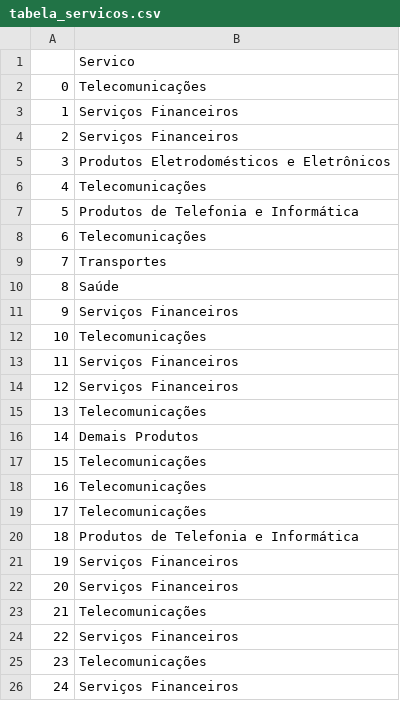
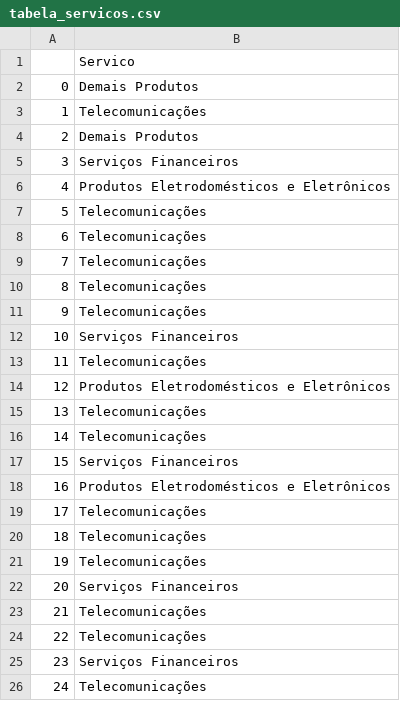
Before and after one commit to marcostark/estatistica-exploratoria, a CSV file: dataset_gerados/tabela_servicos.csv, drawn as a sheet.

```diff
--- a/dataset_gerados/tabela_servicos.csv
+++ b/dataset_gerados/tabela_servicos.csv
@@ -1,26 +1,26 @@
 ,Servico
-0,Telecomunicações
-1,Serviços Financeiros
-2,Serviços Financeiros
-3,Produtos Eletrodomésticos e Eletrônicos
-4,Telecomunicações
-5,Produtos de Telefonia e Informática
+0,Demais Produtos
+1,Telecomunicações
+2,Demais Produtos
+3,Serviços Financeiros
+4,Produtos Eletrodomésticos e Eletrônicos
+5,Telecomunicações
 6,Telecomunicações
-7,Transportes
-8,Saúde
-9,Serviços Financeiros
-10,Telecomunicações
-11,Serviços Financeiros
-12,Serviços Financeiros
+7,Telecomunicações
+8,Telecomunicações
+9,Telecomunicações
+10,Serviços Financeiros
+11,Telecomunicações
+12,Produtos Eletrodomésticos e Eletrônicos
 13,Telecomunicações
-14,Demais Produtos
-15,Telecomunicações
-16,Telecomunicações
+14,Telecomunicações
+15,Serviços Financeiros
+16,Produtos Eletrodomésticos e Eletrônicos
 17,Telecomunicações
-18,Produtos de Telefonia e Informática
-19,Serviços Financeiros
+18,Telecomunicações
+19,Telecomunicações
 20,Serviços Financeiros
 21,Telecomunicações
-22,Serviços Financeiros
-23,Telecomunicações
-24,Serviços Financeiros
+22,Telecomunicações
+23,Serviços Financeiros
+24,Telecomunicações
```
Also changed, not shown: 3 other files.
